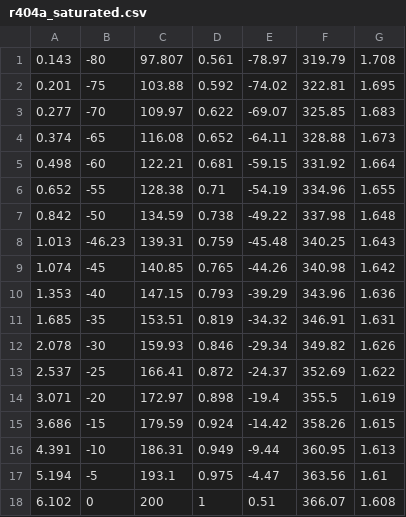
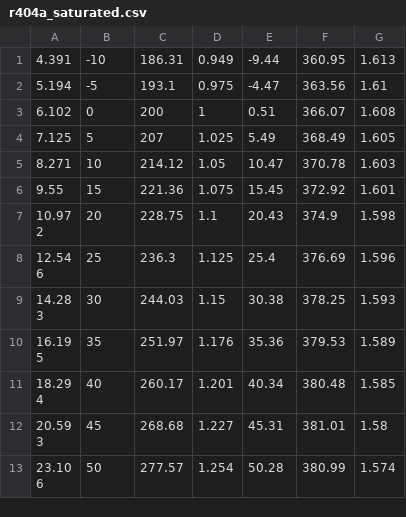
Before and after one commit to davidSmeets/OriginalHeatPump, a CSV file: createpickle/r404a_saturated.csv, drawn as a sheet; only a part is shown; the shorter side is filled out with more unchanged rows.

```diff
--- a/createpickle/r404a_saturated.csv
+++ b/createpickle/r404a_saturated.csv
@@ -1,16 +1 @@
-0.143,-80,97.807,0.561,-78.97,319.79,1.708
-0.201,-75,103.88,0.592,-74.02,322.81,1.695
-0.277,-70,109.97,0.622,-69.07,325.85,1.683
-0.374,-65,116.08,0.652,-64.11,328.88,1.673
-0.498,-60,122.21,0.681,-59.15,331.92,1.664
-0.652,-55,128.38,0.71,-54.19,334.96,1.655
-0.842,-50,134.59,0.738,-49.22,337.98,1.648
-1.013,-46.23,139.31,0.759,-45.48,340.25,1.643
-1.074,-45,140.85,0.765,-44.26,340.98,1.642
-1.353,-40,147.15,0.793,-39.29,343.96,1.636
-1.685,-35,153.51,0.819,-34.32,346.91,1.631
-2.078,-30,159.93,0.846,-29.34,349.82,1.626
-2.537,-25,166.41,0.872,-24.37,352.69,1.622
-3.071,-20,172.97,0.898,-19.4,355.5,1.619
-3.686,-15,179.59,0.924,-14.42,358.26,1.615
 4.391,-10,186.31,0.949,-9.44,360.95,1.613
```
Also changed, not shown: createpickle/r23_saturated.csv, createpickle/r407c_saturated.csv, 44 other files.
